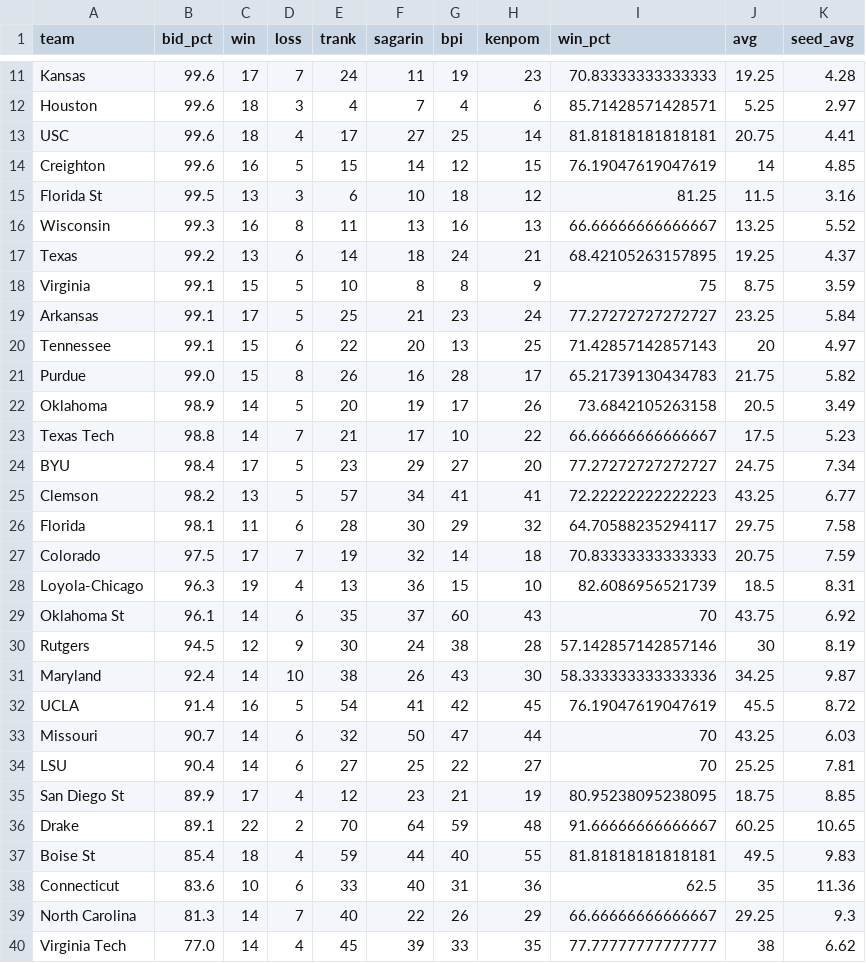
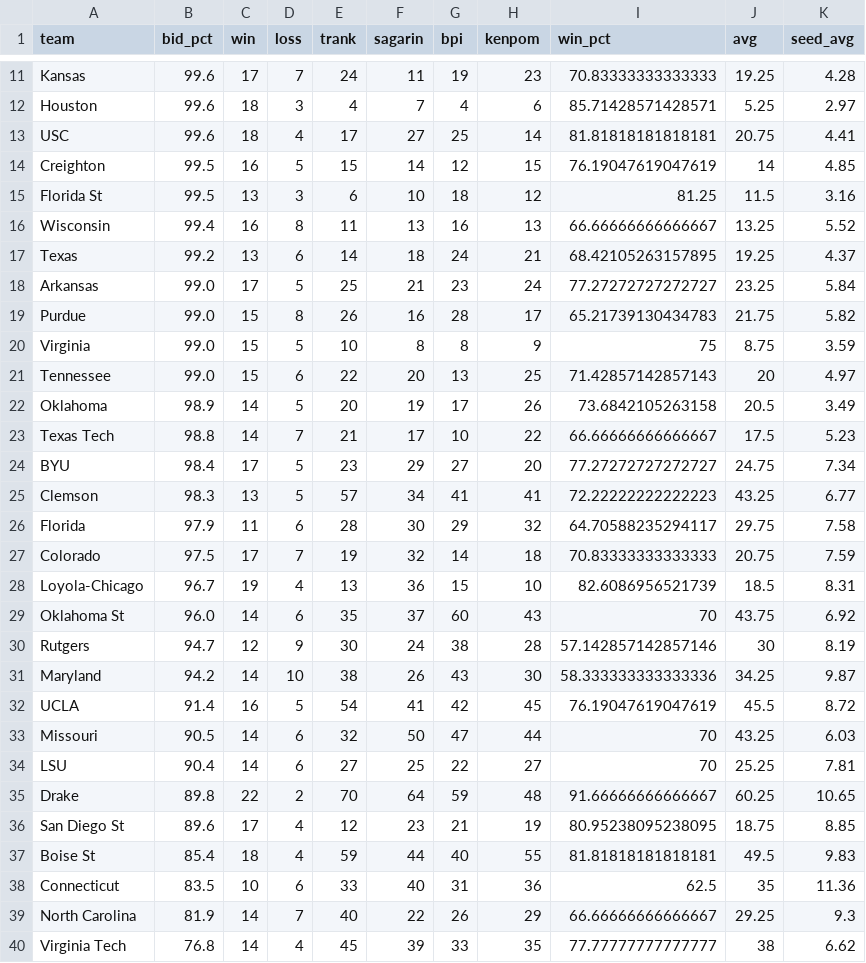
Before and after one commit to lbenz730/NCAA_Hoops, a CSV file: sbunfurled.csv, drawn as a sheet; only a part is shown, gaps mark what is left out; the diff covers the shown part only.

Commit message:
System Update 2021-02-25

```diff
--- a/sbunfurled.csv
+++ b/sbunfurled.csv
@@ -13,10 +13,10 @@ Houston,99.6,18,3,4,7,4,6,85.71428571428571,5.25,2.97
 USC,99.6,18,4,17,27,25,14,81.81818181818181,20.75,4.41
-Creighton,99.6,16,5,15,14,12,15,76.19047619047619,14,4.85
+Creighton,99.5,16,5,15,14,12,15,76.19047619047619,14,4.85
 Florida St,99.5,13,3,6,10,18,12,81.25,11.5,3.16
-Wisconsin,99.3,16,8,11,13,16,13,66.66666666666667,13.25,5.52
+Wisconsin,99.4,16,8,11,13,16,13,66.66666666666667,13.25,5.52
 Texas,99.2,13,6,14,18,24,21,68.42105263157895,19.25,4.37
-Virginia,99.1,15,5,10,8,8,9,75,8.75,3.59
-Arkansas,99.1,17,5,25,21,23,24,77.27272727272727,23.25,5.84
-Tennessee,99.1,15,6,22,20,13,25,71.42857142857143,20,4.97
+Arkansas,99.0,17,5,25,21,23,24,77.27272727272727,23.25,5.84
 Purdue,99.0,15,8,26,16,28,17,65.21739130434783,21.75,5.82
+Virginia,99.0,15,5,10,8,8,9,75,8.75,3.59
+Tennessee,99.0,15,6,22,20,13,25,71.42857142857143,20,4.97
 Oklahoma,98.9,14,5,20,19,17,26,73.6842105263158,20.5,3.49
@@ -24,17 +24,17 @@ Texas Tech,98.8,14,7,21,17,10,22,66.66666666666667,17.5,5.23
 BYU,98.4,17,5,23,29,27,20,77.27272727272727,24.75,7.34
-Clemson,98.2,13,5,57,34,41,41,72.22222222222223,43.25,6.77
-Florida,98.1,11,6,28,30,29,32,64.70588235294117,29.75,7.58
+Clemson,98.3,13,5,57,34,41,41,72.22222222222223,43.25,6.77
+Florida,97.9,11,6,28,30,29,32,64.70588235294117,29.75,7.58
 Colorado,97.5,17,7,19,32,14,18,70.83333333333333,20.75,7.59
-Loyola-Chicago,96.3,19,4,13,36,15,10,82.6086956521739,18.5,8.31
-Oklahoma St,96.1,14,6,35,37,60,43,70,43.75,6.92
-Rutgers,94.5,12,9,30,24,38,28,57.142857142857146,30,8.19
-Maryland,92.4,14,10,38,26,43,30,58.333333333333336,34.25,9.87
+Loyola-Chicago,96.7,19,4,13,36,15,10,82.6086956521739,18.5,8.31
+Oklahoma St,96.0,14,6,35,37,60,43,70,43.75,6.92
+Rutgers,94.7,12,9,30,24,38,28,57.142857142857146,30,8.19
+Maryland,94.2,14,10,38,26,43,30,58.333333333333336,34.25,9.87
 UCLA,91.4,16,5,54,41,42,45,76.19047619047619,45.5,8.72
-Missouri,90.7,14,6,32,50,47,44,70,43.25,6.03
+Missouri,90.5,14,6,32,50,47,44,70,43.25,6.03
 LSU,90.4,14,6,27,25,22,27,70,25.25,7.81
-San Diego St,89.9,17,4,12,23,21,19,80.95238095238095,18.75,8.85
-Drake,89.1,22,2,70,64,59,48,91.66666666666667,60.25,10.65
+Drake,89.8,22,2,70,64,59,48,91.66666666666667,60.25,10.65
+San Diego St,89.6,17,4,12,23,21,19,80.95238095238095,18.75,8.85
 Boise St,85.4,18,4,59,44,40,55,81.81818181818181,49.5,9.83
-Connecticut,83.6,10,6,33,40,31,36,62.5,35,11.36
-North Carolina,81.3,14,7,40,22,26,29,66.66666666666667,29.25,9.3
-Virginia Tech,77.0,14,4,45,39,33,35,77.77777777777777,38,6.62
+Connecticut,83.5,10,6,33,40,31,36,62.5,35,11.36
+North Carolina,81.9,14,7,40,22,26,29,66.66666666666667,29.25,9.3
+Virginia Tech,76.8,14,4,45,39,33,35,77.77777777777777,38,6.62
```
Also changed, not shown: 3 added rows, 2 removed rows and 20 edited cells elsewhere in this file.
